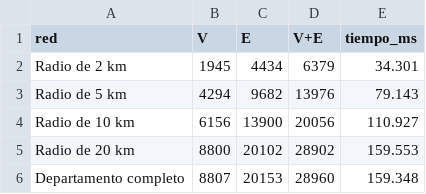
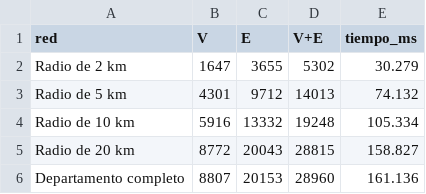
Before and after one commit to Am01102007/Proyecto-An-lisis-de-Algoritmos, a CSV file: resultados/r1_tiempos_componente.csv, drawn as a sheet.

```diff
--- a/resultados/r1_tiempos_componente.csv
+++ b/resultados/r1_tiempos_componente.csv
@@ -1,6 +1,6 @@
 red,V,E,V+E,tiempo_ms
-Radio de 2 km,1945,4434,6379,34.301
-Radio de 5 km,4294,9682,13976,79.143
-Radio de 10 km,6156,13900,20056,110.927
-Radio de 20 km,8800,20102,28902,159.553
-Departamento completo,8807,20153,28960,159.348
+Radio de 2 km,1647,3655,5302,30.279
+Radio de 5 km,4301,9712,14013,74.132
+Radio de 10 km,5916,13332,19248,105.334
+Radio de 20 km,8772,20043,28815,158.827
+Departamento completo,8807,20153,28960,161.136
```
Also changed, not shown: datos/catalogo.csv, datos/lugares_nodos.csv, 26 other files.
